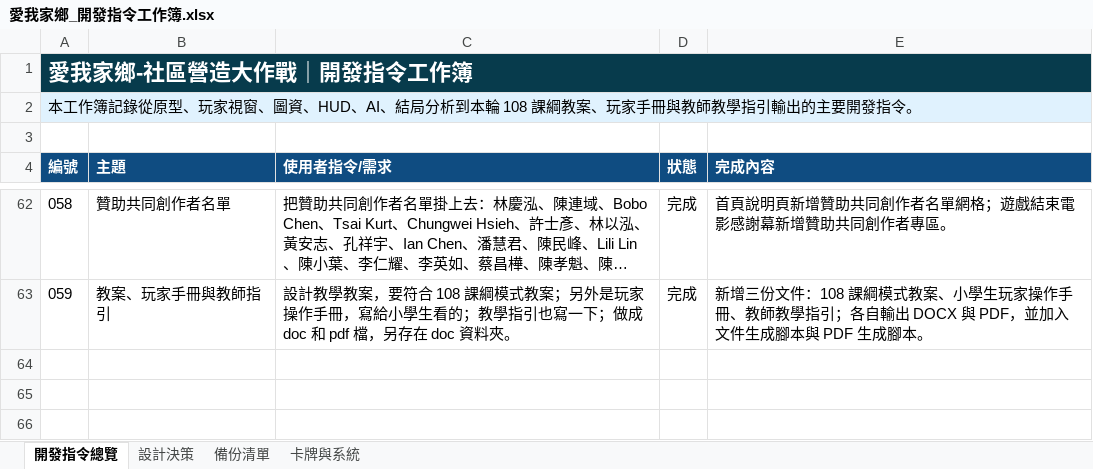
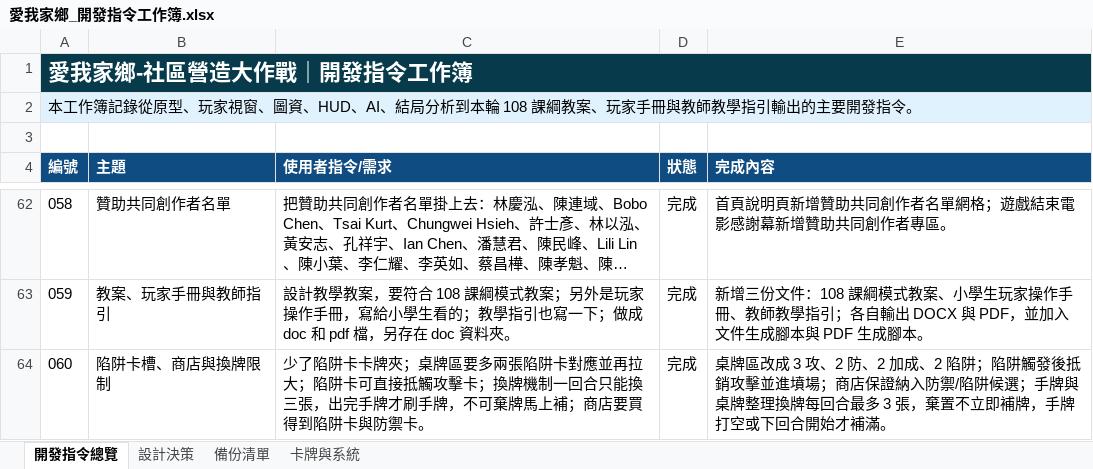
Before and after one commit to tangcat1125/home_community_battle, an Excel workbook: doc/愛我家鄉_開發指令工作簿.xlsx, sheet 開發指令總覽, drawn as a sheet; only a part is shown, gaps mark what is left out; long unchanged cells end in …; values as stored, in another font and other column widths than the file's, no borders; the diff names each change by its address in the sheet, - before the commit and + after, or states it on an @@ line.

```diff
--- a/doc/愛我家鄉_開發指令工作簿.xlsx (sheet 開發指令總覽)
+++ b/doc/愛我家鄉_開發指令工作簿.xlsx (sheet 開發指令總覽)
+row 64: 060 | 陷阱卡槽、商店與換牌限制 | 少了陷阱卡卡牌夾；桌牌區要多兩張陷阱卡對應並再拉大；陷阱卡可直接抵觸攻擊卡；換牌機制一回合只能換三張，出完手牌才刷手牌，不可棄牌馬上補；商店要買得到陷阱卡與防禦卡。 | 完成 | 桌牌區改成 3 攻、2 防、2 加成、2 陷阱；陷阱觸發後抵銷攻擊並進墳場；商店保證納入防禦/陷阱候選；手牌與桌牌整理換牌每回合最多 3 張，棄置不立即補牌，手牌打空或下回合開始才補滿。
```
Also changed, not shown: sheet 備份清單, 5 other files.
